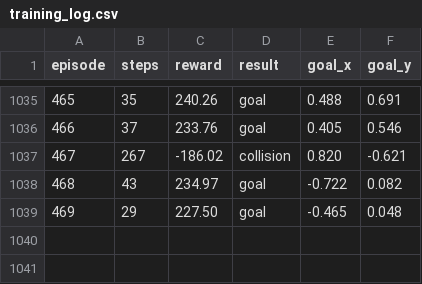
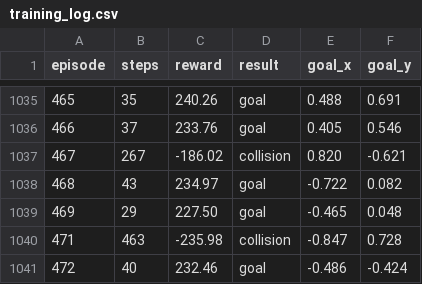
Before and after one commit to Sesagiri/td3-autonomous-robot-navigation, a CSV file: src/td3_training/td3_training/logs/training_log.csv, drawn as a sheet; only a part is shown, gaps mark what is left out.

Commit message:
modified world , trainings

```diff
--- a/src/td3_training/td3_training/logs/training_log.csv
+++ b/src/td3_training/td3_training/logs/training_log.csv
@@ -1039 +1039,3 @@ episode,steps,reward,result,goal_x,goal_y
 469,29,227.50,goal,-0.465,0.048
+471,463,-235.98,collision,-0.847,0.728
+472,40,232.46,goal,-0.486,-0.424
```
